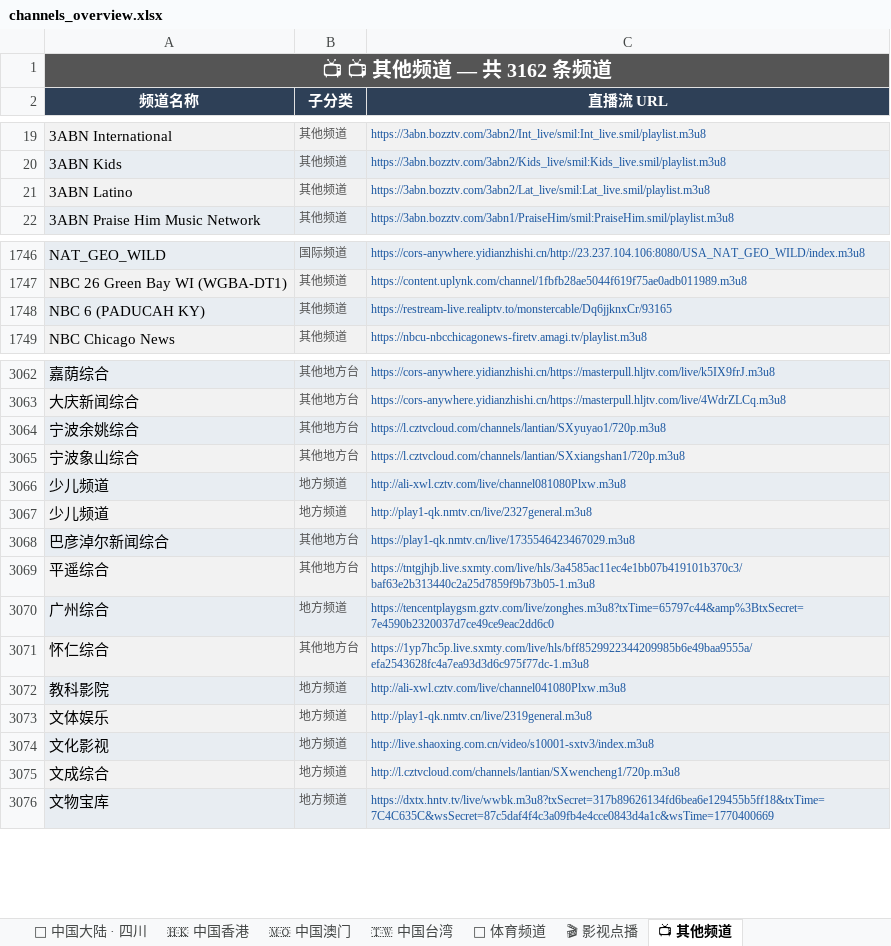
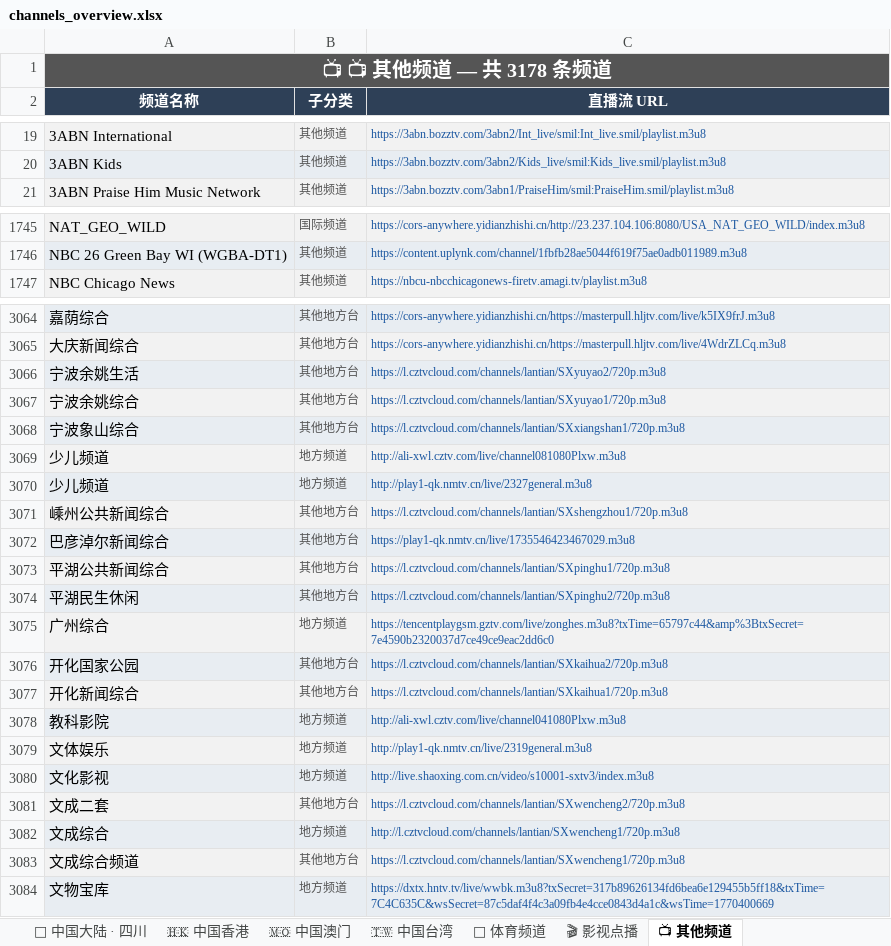
Before and after one commit to amazonjdshop/tv, an Excel workbook: channels_overview.xlsx, sheet 📺 其他频道, drawn as a sheet; only a part is shown, gaps mark what is left out; values as stored, in another font and other column widths than the file's, no borders; removed rows and columns are numbered as before the commit, all else as after; the diff covers the shown part only; the diff names each change by its address in the sheet, - before the commit and + after, or states it on an @@ line.

Commit message:
Auto-update playlists [skip ci]

```diff
--- a/channels_overview.xlsx (sheet 📺 其他频道)
+++ b/channels_overview.xlsx (sheet 📺 其他频道)
-A1 (频道名称): 📺 📺 其他频道 — 共 3162 条频道
+A1 (频道名称): 📺 📺 其他频道 — 共 3178 条频道
-row 21: 3ABN Latino | 其他频道 | https://3abn.bozztv.com/3abn2/Lat_live/smil:Lat_live.smil/playlist.m3u8
-row 1748: NBC 6 (PADUCAH KY) | 其他频道 | https://restream-live.realiptv.to/monstercable/Dq6jjknxCr/93165
+row 3066: 宁波余姚生活 | 其他地方台 | https://l.cztvcloud.com/channels/lantian/SXyuyao2/720p.m3u8
+row 3071: 嵊州公共新闻综合 | 其他地方台 | https://l.cztvcloud.com/channels/lantian/SXshengzhou1/720p.m3u8
-row 3069: 平遥综合 | 其他地方台 | https://tntgjhjb.live.sxmty.com/live/hls/3a4585ac11ec4e1bb07b419101b370c3/baf63e2b313440c2a25d7859f9b73b05-1.m3u8
+row 3073: 平湖公共新闻综合 | 其他地方台 | https://l.cztvcloud.com/channels/lantian/SXpinghu1/720p.m3u8
+row 3074: 平湖民生休闲 | 其他地方台 | https://l.cztvcloud.com/channels/lantian/SXpinghu2/720p.m3u8
-row 3071: 怀仁综合 | 其他地方台 | https://1yp7hc5p.live.sxmty.com/live/hls/bff8529922344209985b6e49baa9555a/efa2543628fc4a7ea93d3d6c975f77dc-1.m3u8
+row 3076: 开化国家公园 | 其他地方台 | https://l.cztvcloud.com/channels/lantian/SXkaihua2/720p.m3u8
+row 3077: 开化新闻综合 | 其他地方台 | https://l.cztvcloud.com/channels/lantian/SXkaihua1/720p.m3u8
+row 3081: 文成二套 | 其他地方台 | https://l.cztvcloud.com/channels/lantian/SXwencheng2/720p.m3u8
+row 3083: 文成综合频道 | 其他地方台 | https://l.cztvcloud.com/channels/lantian/SXwencheng1/720p.m3u8
```
Also changed, not shown: 17 added rows and 5 removed rows elsewhere in this sheet, sheet 📊 总览, sheet 🇭🇰 中国香港, sheet 🏅 体育频道, 5 other files.
